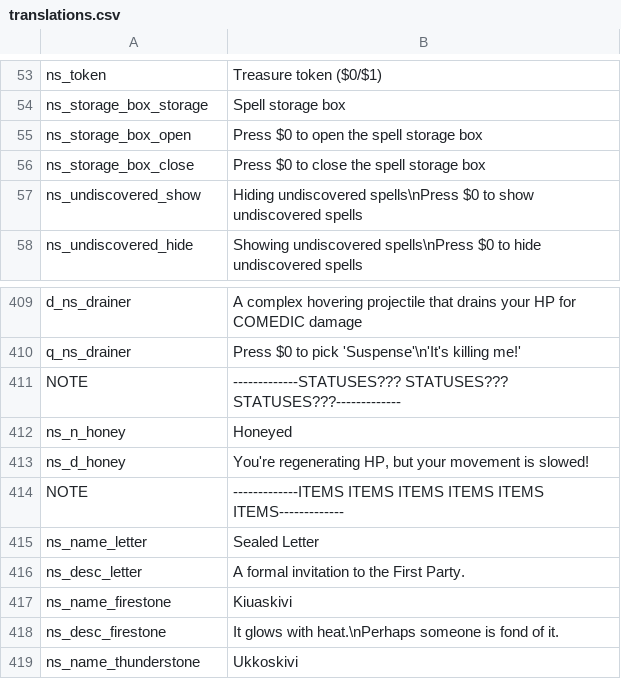
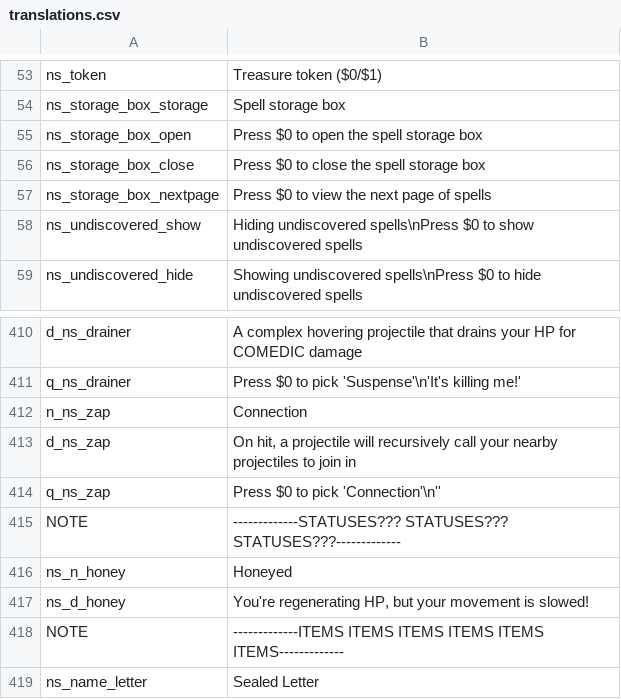
Before and after one commit to GrahamBurgers/noiting_simulator, a CSV file: translations.csv, drawn as a sheet; only a part is shown, gaps mark what is left out; the shorter side is filled out with more unchanged rows; the diff names each change by its address in the sheet, - before the commit and + after, or states it on an @@ line.

Commit message:
storage box, the finale

```diff
--- a/translations.csv
+++ b/translations.csv
+row 57: ns_storage_box_nextpage | Press $0 to view the next page of spells
+row 412: n_ns_zap | Connection
+row 413: d_ns_zap | On hit, a projectile will recursively call your nearby projectiles to join in
+row 414: q_ns_zap | Press $0 to pick 'Connection'\n''
```
Also changed, not shown: 8 other files.
